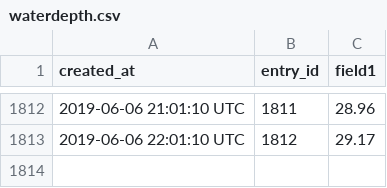
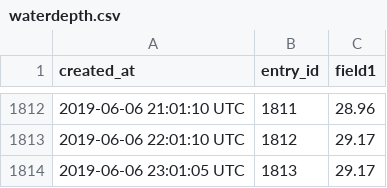
Before and after one commit to paulknewton/pi-tank-watcher, a CSV file: waterdepth.csv, drawn as a sheet; only a part is shown, gaps mark what is left out; the diff names each change by its address in the sheet, - before the commit and + after, or states it on an @@ line.

Commit message:
Refreshed data file

```diff
--- a/waterdepth.csv
+++ b/waterdepth.csv
+row 1814: 2019-06-06 23:01:05 UTC | 1813 | 29.17
```
